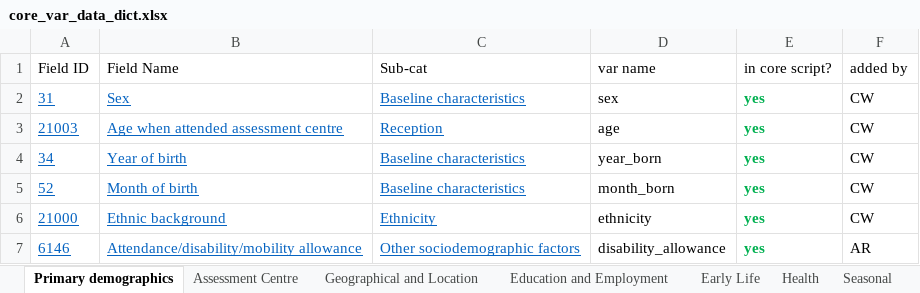
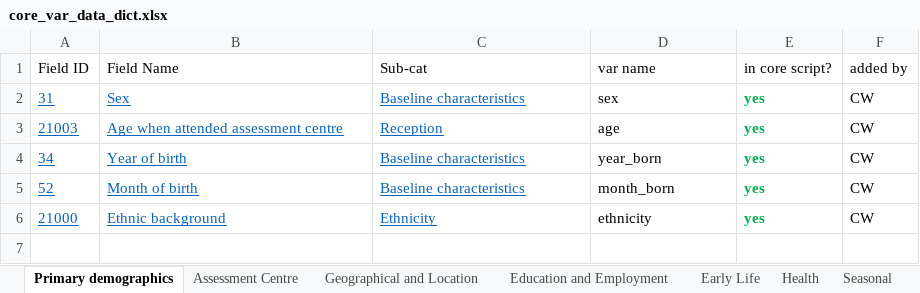
Before and after one commit to chronopsychiatry/UK-Biobank-Time-Dimensions-Project, an Excel workbook: Get variables/core_var_data_dict.xlsx, sheet Primary demographics, drawn as a sheet; values as stored, in another font and other column widths than the file's, no borders; the diff names each change by its address in the sheet, - before the commit and + after, or states it on an @@ line.

```diff
--- a/Get variables/core_var_data_dict.xlsx (sheet Primary demographics)
+++ b/Get variables/core_var_data_dict.xlsx (sheet Primary demographics)
-row 7: 6146 | Attendance/disability/mobility allowance | Other sociodemographic factors | disability_allowance | yes | AR
```
Also changed, not shown: sheet Health, sheet Physical measure summary, other sheet tabs.
